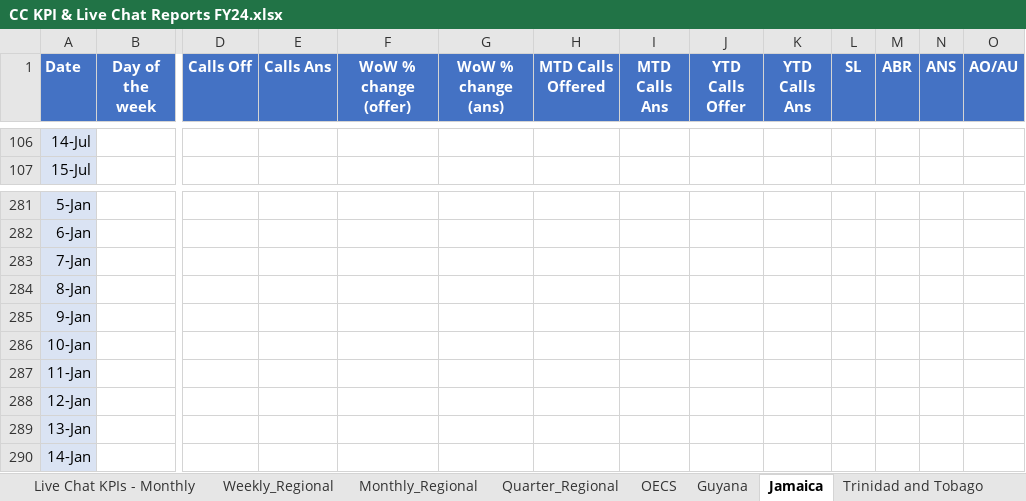
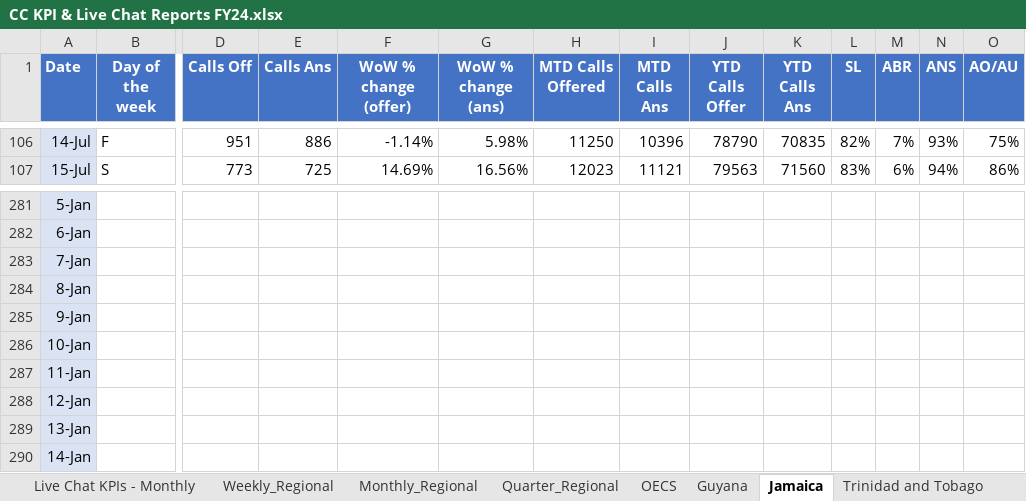
Before and after one commit to lightful876/Unicomer_Regional, an Excel workbook: CC KPI & Live Chat Reports FY24.xlsx, sheet Jamaica, drawn as a sheet; only a part is shown, gaps mark what is left out; values as stored, in another font and other column widths than the file's, no borders; charts and pictures and table styles not drawn; the diff covers the shown part only; the diff names each change by its address in the sheet, - before the commit and + after, or states it on an @@ line.

```diff
--- a/CC KPI & Live Chat Reports FY24.xlsx (sheet Jamaica)
+++ b/CC KPI & Live Chat Reports FY24.xlsx (sheet Jamaica)
-B106 (Day of the week): (empty)
+B106 (Day of the week): F
-D106 (Calls Off): (empty)
+D106 (Calls Off): 951
-E106 (Calls Ans): (empty)
+E106 (Calls Ans): 886
-F106 (WoW % change (offer)): (empty)
+F106 (WoW % change (offer)): -1.14%
-G106 (WoW % change (ans)): (empty)
+G106 (WoW % change (ans)): 5.98%
-H106 (MTD Calls Offered): (empty)
+H106 (MTD Calls Offered): 11250
-I106 (MTD Calls Ans): (empty)
+I106 (MTD Calls Ans): 10396
-J106 (YTD Calls Offer): (empty)
+J106 (YTD Calls Offer): 78790
-K106 (YTD Calls Ans): (empty)
+K106 (YTD Calls Ans): 70835
-L106 (SL): (empty)
+L106 (SL): 82%
-M106 (ABR): (empty)
+M106 (ABR): 7%
-N106 (ANS): (empty)
+N106 (ANS): 93%
-O106 (AO/AU): (empty)
+O106 (AO/AU): 75%
-B107 (Day of the week): (empty)
+B107 (Day of the week): S
-D107 (Calls Off): (empty)
+D107 (Calls Off): 773
-E107 (Calls Ans): (empty)
+E107 (Calls Ans): 725
-F107 (WoW % change (offer)): (empty)
+F107 (WoW % change (offer)): 14.69%
-G107 (WoW % change (ans)): (empty)
+G107 (WoW % change (ans)): 16.56%
-H107 (MTD Calls Offered): (empty)
+H107 (MTD Calls Offered): 12023
-I107 (MTD Calls Ans): (empty)
+I107 (MTD Calls Ans): 11121
-J107 (YTD Calls Offer): (empty)
+J107 (YTD Calls Offer): 79563
-K107 (YTD Calls Ans): (empty)
+K107 (YTD Calls Ans): 71560
-L107 (SL): (empty)
+L107 (SL): 83%
-M107 (ABR): (empty)
+M107 (ABR): 6%
-N107 (ANS): (empty)
+N107 (ANS): 94%
-O107 (AO/AU): (empty)
+O107 (AO/AU): 86%
```
Also changed, not shown: 72 edited cells elsewhere in this sheet, sheet Weekly_Regional, sheet Trinidad and Tobago, sheet Guyana, sheet OECS.
